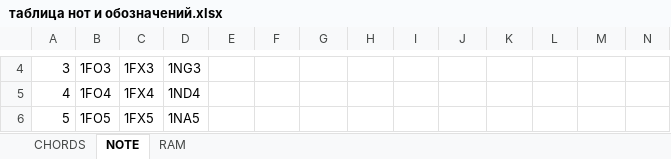
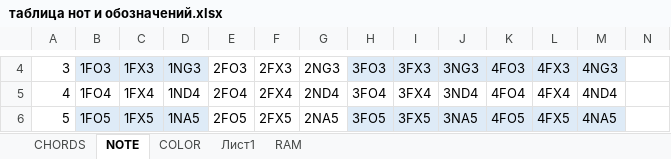
Before and after one commit to ILyaChibisov/Chord_Maker, an Excel workbook: templates2/таблица нот и обозначений.xlsx, sheet NOTE, drawn as a sheet; only a part is shown, gaps mark what is left out; values as stored, in another font and other column widths than the file's, no borders; table styles not drawn; the diff covers the shown part only; the diff names each change by its address in the sheet, - before the commit and + after, or states it on an @@ line.

```diff
--- a/templates2/таблица нот и обозначений.xlsx (sheet NOTE)
+++ b/templates2/таблица нот и обозначений.xlsx (sheet NOTE)
+sheet tab: COLOR
+sheet tab: Лист1
-B4:D4 fill: none
+B4:D4 fill: #DEEBF7
-E4: (empty)
+E4: 2FO3
-F4: (empty)
+F4: 2FX3
-G4: (empty)
+G4: 2NG3
-H4: (empty)
+H4: 3FO3
-H4:M4 fill: none
+H4:M4 fill: #DEEBF7
-I4: (empty)
+I4: 3FX3
-J4: (empty)
+J4: 3NG3
-K4: (empty)
+K4: 4FO3
-L4: (empty)
+L4: 4FX3
-M4: (empty)
+M4: 4NG3
-E5: (empty)
+E5: 2FO4
-F5: (empty)
+F5: 2FX4
-G5: (empty)
+G5: 2ND4
-H5: (empty)
+H5: 3FO4
-I5: (empty)
+I5: 3FX4
-J5: (empty)
+J5: 3ND4
-K5: (empty)
+K5: 4FO4
-L5: (empty)
+L5: 4FX4
-M5: (empty)
+M5: 4ND4
-B6:D6 fill: none
+B6:D6 fill: #DEEBF7
-E6: (empty)
+E6: 2FO5
-F6: (empty)
+F6: 2FX5
-G6: (empty)
+G6: 2NA5
-H6: (empty)
+H6: 3FO5
-H6:M6 fill: none
+H6:M6 fill: #DEEBF7
-I6: (empty)
+I6: 3FX5
-J6: (empty)
+J6: 3NA5
-K6: (empty)
+K6: 4FO5
-L6: (empty)
+L6: 4FX5
-M6: (empty)
+M6: 4NA5
```
Also changed, not shown: 10 added rows, 30 edited cells and cell formats elsewhere in this sheet, 2 other files.
